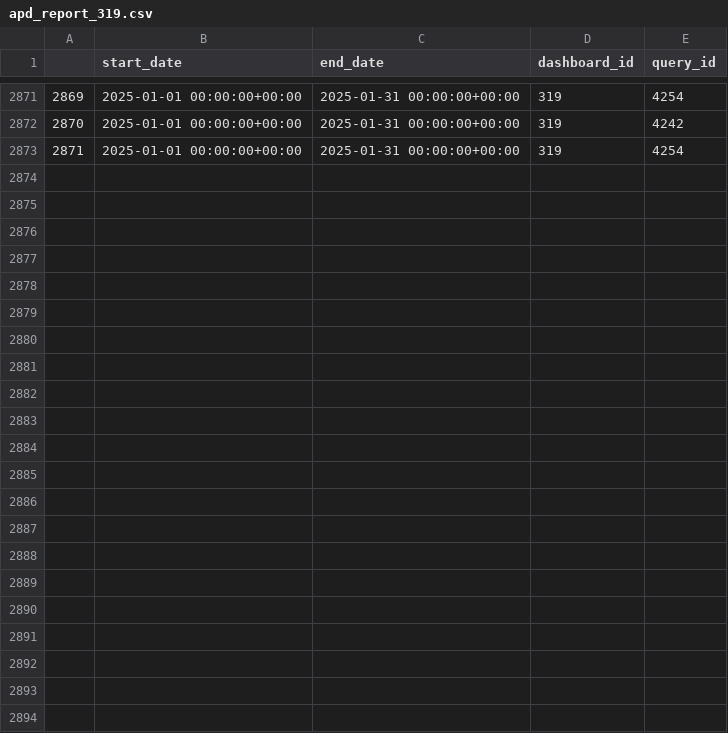
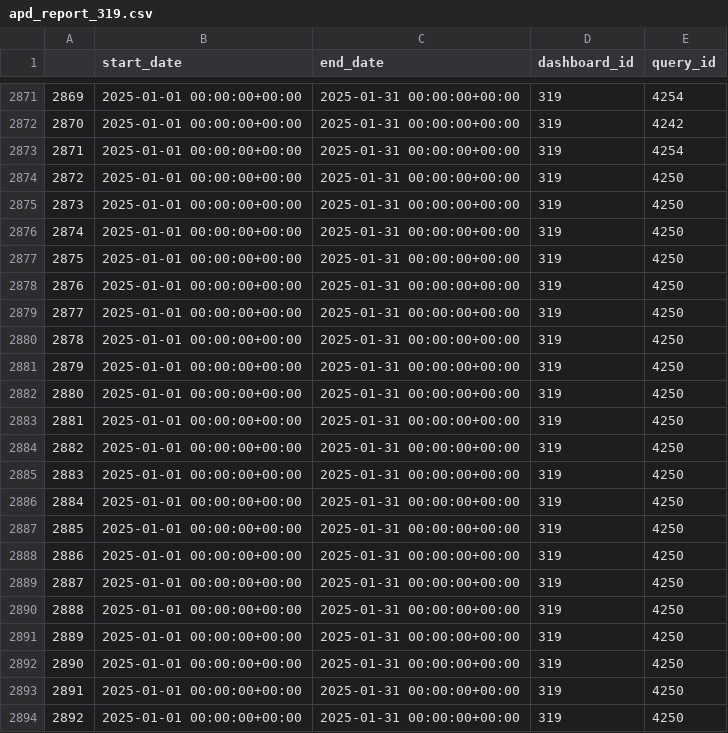
Before and after one commit to tuanxu-gl/sai-datateam, a CSV file: Applaydu_Optimization_Dashboard/data/apd_report_319.csv, drawn as a sheet; only a part is shown, gaps mark what is left out; the diff names each change by its address in the sheet, - before the commit and + after, or states it on an @@ line.

```diff
--- a/Applaydu_Optimization_Dashboard/data/apd_report_319.csv
+++ b/Applaydu_Optimization_Dashboard/data/apd_report_319.csv
+row 2874: 2872 | 2025-01-01 00:00:00+00:00 | 2025-01-31 00:00:00+00:00 | 319 | 4250
+row 2875: 2873 | 2025-01-01 00:00:00+00:00 | 2025-01-31 00:00:00+00:00 | 319 | 4250
+row 2876: 2874 | 2025-01-01 00:00:00+00:00 | 2025-01-31 00:00:00+00:00 | 319 | 4250
+row 2877: 2875 | 2025-01-01 00:00:00+00:00 | 2025-01-31 00:00:00+00:00 | 319 | 4250
+row 2878: 2876 | 2025-01-01 00:00:00+00:00 | 2025-01-31 00:00:00+00:00 | 319 | 4250
+row 2879: 2877 | 2025-01-01 00:00:00+00:00 | 2025-01-31 00:00:00+00:00 | 319 | 4250
+row 2880: 2878 | 2025-01-01 00:00:00+00:00 | 2025-01-31 00:00:00+00:00 | 319 | 4250
+row 2881: 2879 | 2025-01-01 00:00:00+00:00 | 2025-01-31 00:00:00+00:00 | 319 | 4250
+row 2882: 2880 | 2025-01-01 00:00:00+00:00 | 2025-01-31 00:00:00+00:00 | 319 | 4250
+row 2883: 2881 | 2025-01-01 00:00:00+00:00 | 2025-01-31 00:00:00+00:00 | 319 | 4250
+row 2884: 2882 | 2025-01-01 00:00:00+00:00 | 2025-01-31 00:00:00+00:00 | 319 | 4250
+row 2885: 2883 | 2025-01-01 00:00:00+00:00 | 2025-01-31 00:00:00+00:00 | 319 | 4250
+row 2886: 2884 | 2025-01-01 00:00:00+00:00 | 2025-01-31 00:00:00+00:00 | 319 | 4250
+row 2887: 2885 | 2025-01-01 00:00:00+00:00 | 2025-01-31 00:00:00+00:00 | 319 | 4250
+row 2888: 2886 | 2025-01-01 00:00:00+00:00 | 2025-01-31 00:00:00+00:00 | 319 | 4250
+row 2889: 2887 | 2025-01-01 00:00:00+00:00 | 2025-01-31 00:00:00+00:00 | 319 | 4250
+row 2890: 2888 | 2025-01-01 00:00:00+00:00 | 2025-01-31 00:00:00+00:00 | 319 | 4250
+row 2891: 2889 | 2025-01-01 00:00:00+00:00 | 2025-01-31 00:00:00+00:00 | 319 | 4250
+row 2892: 2890 | 2025-01-01 00:00:00+00:00 | 2025-01-31 00:00:00+00:00 | 319 | 4250
+row 2893: 2891 | 2025-01-01 00:00:00+00:00 | 2025-01-31 00:00:00+00:00 | 319 | 4250
+row 2894: 2892 | 2025-01-01 00:00:00+00:00 | 2025-01-31 00:00:00+00:00 | 319 | 4250
```
Also changed, not shown: 15 other files.
